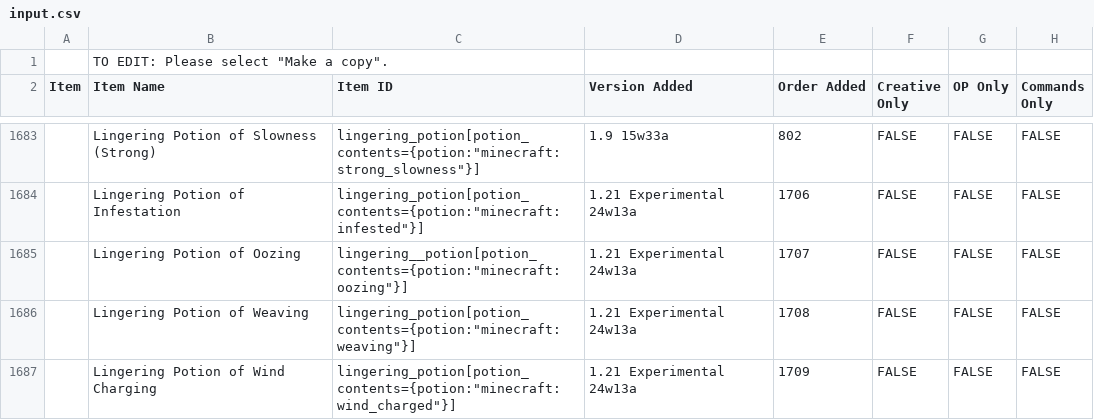
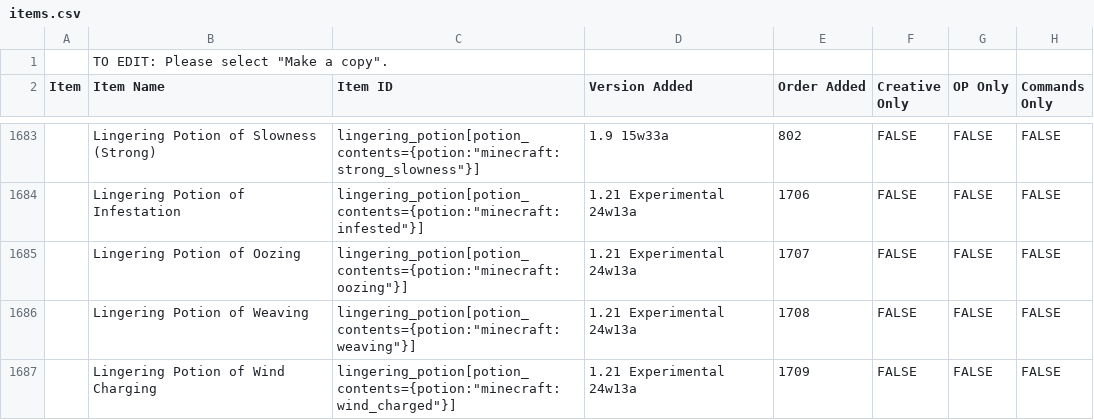
Before and after one commit to DadamaldaDad/AddedIn, a CSV file: process_data/items.csv (was process_data/input.csv), drawn as a sheet; only a part is shown, gaps mark what is left out; the diff names each change by its address in the sheet, - before the commit and + after, or states it on an @@ line.

```diff
--- a/process_data/input.csv
+++ b/process_data/items.csv
-C1685 (Item ID): lingering__potion[potion_contents={potion:"minecraft:oozing"}]
+C1685 (Item ID): lingering_potion[potion_contents={potion:"minecraft:oozing"}]
```
Also changed, not shown: 3 other files.
